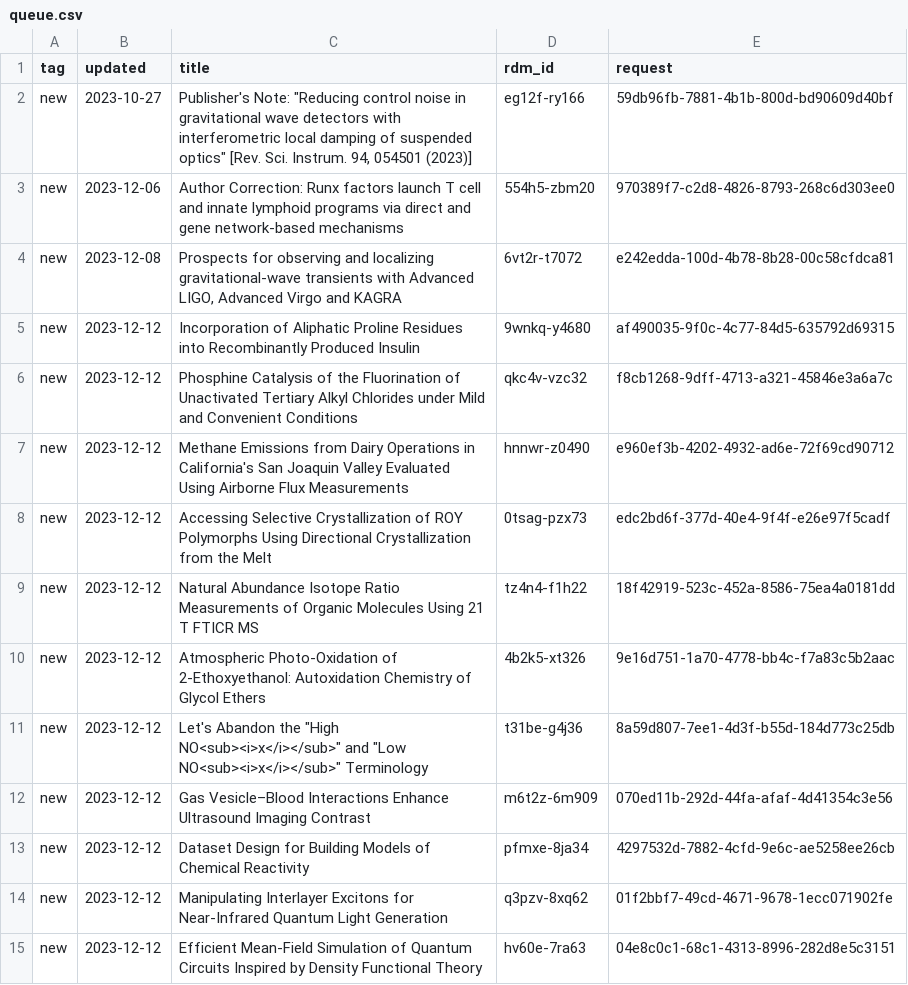
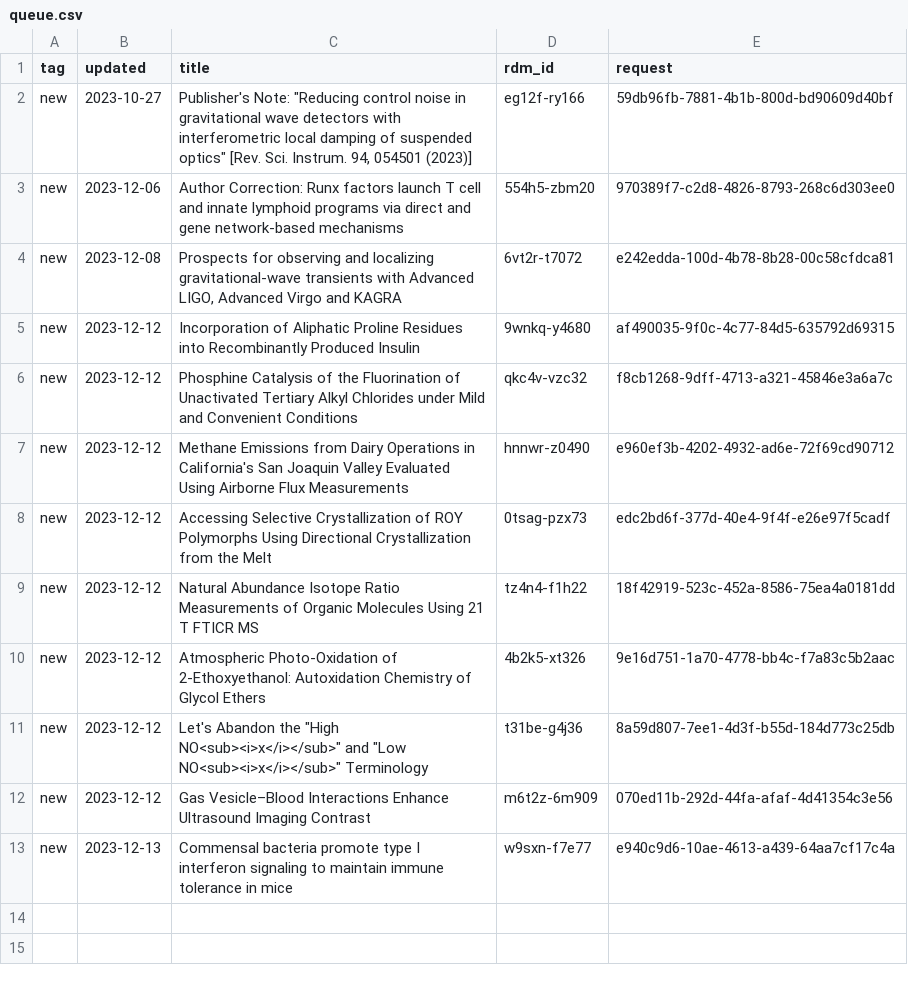
Before and after one commit to caltechlibrary/irdm-queue-portal, a CSV file: queue.csv, drawn as a sheet; removed rows and columns are numbered as before the commit, all else as after; the diff names each change by its address in the sheet, - before the commit and + after, or states it on an @@ line.

Commit message:
New data harvest

```diff
--- a/queue.csv
+++ b/queue.csv
-row 13: new | 2023-12-12 | Dataset Design for Building Models of Chemical Reactivity | pfmxe-8ja34 | 4297532d-7882-4cfd-9e6c-ae5258ee26cb
-row 14: new | 2023-12-12 | Manipulating Interlayer Excitons for Near-Infrared Quantum Light Generation | q3pzv-8xq62 | 01f2bbf7-49cd-4671-9678-1ecc071902fe
-row 15: new | 2023-12-12 | Efficient Mean-Field Simulation of Quantum Circuits Inspired by Density Functional Theory | hv60e-7ra63 | 04e8c0c1-68c1-4313-8996-282d8e5c3151
+row 13: new | 2023-12-13 | Commensal bacteria promote type I interferon signaling to maintain immune tolerance in mice | w9sxn-f7e77 | e940c9d6-10ae-4613-a439-64aa7cf17c4a
```
